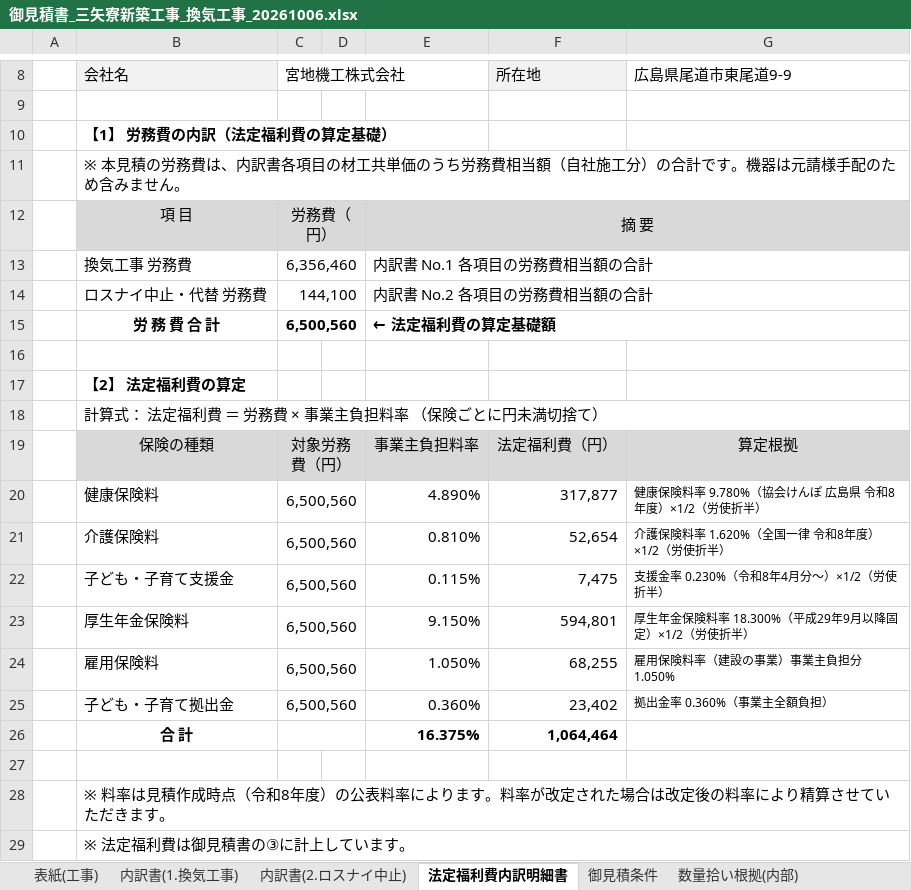
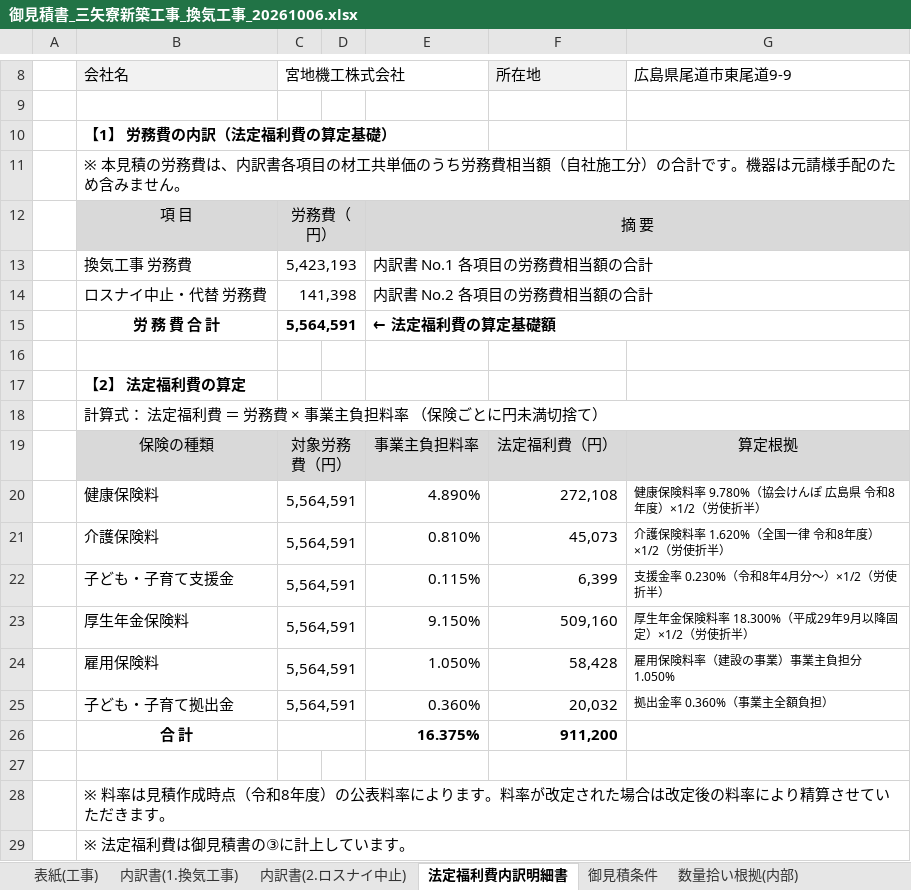
Before and after one commit to yoshitake10/sekkeisekisan, an Excel workbook: estimates/三矢寮_空調設備工事/御見積書_三矢寮新築工事_換気工事_20261006.xlsx, sheet 法定福利費内訳明細書, drawn as a sheet; only a part is shown, gaps mark what is left out; values as stored, in another font and other column widths than the file's, no borders; the diff names each change by its address in the sheet, - before the commit and + after, or states it on an @@ line.

```diff
--- a/estimates/三矢寮_空調設備工事/御見積書_三矢寮新築工事_換気工事_20261006.xlsx (sheet 法定福利費内訳明細書)
+++ b/estimates/三矢寮_空調設備工事/御見積書_三矢寮新築工事_換気工事_20261006.xlsx (sheet 法定福利費内訳明細書)
-C13: 6,356,460
+C13: 5,423,193
-C14: 144,100
+C14: 141,398
-C15: 6,500,560
+C15: 5,564,591
-C20:C25: 6,500,560
+C20:C25: 5,564,591
-F20: 317,877
+F20: 272,108
-F21: 52,654
+F21: 45,073
-F22: 7,475
+F22: 6,399
-F23: 594,801
+F23: 509,160
-F24: 68,255
+F24: 58,428
-F25: 23,402
+F25: 20,032
-F26: 1,064,464
+F26: 911,200
```
Also changed, not shown: sheet 内訳書(1.換気工事), sheet 内訳書(2.ロスナイ中止), sheet 表紙(工事), other sheet tabs, estimates/三矢寮_空調設備工事/御見積書_三矢寮新築工事_空調工事_20261006.xlsx, 6 other files.
